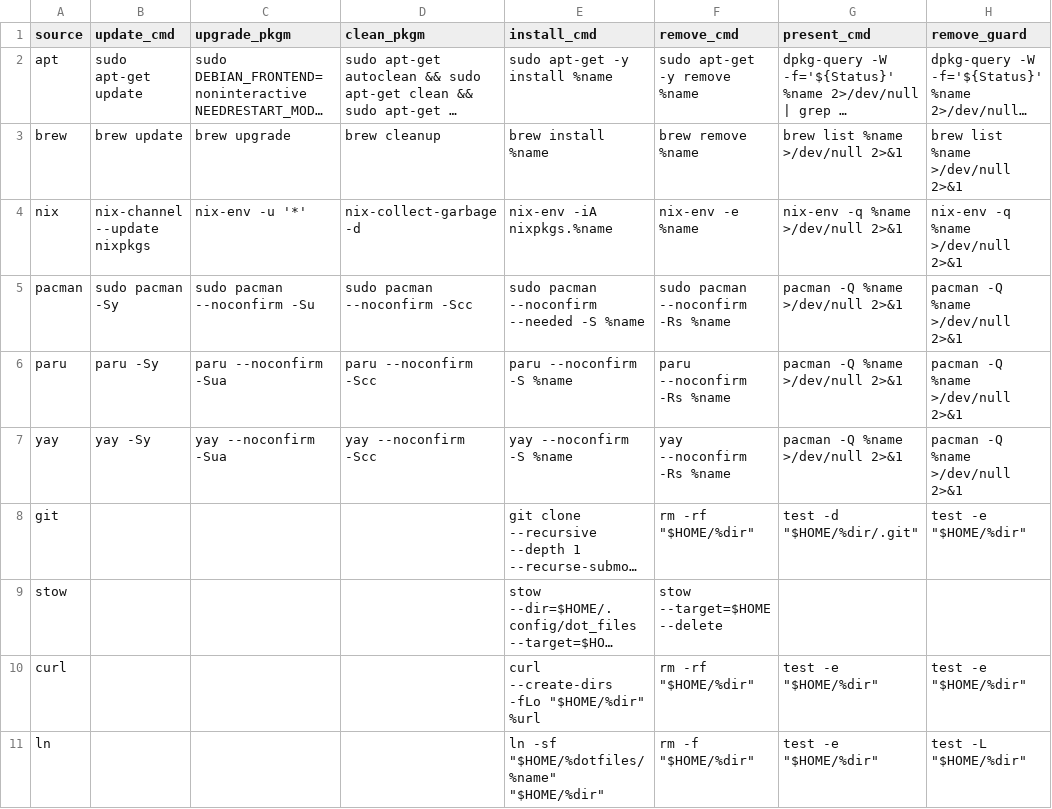
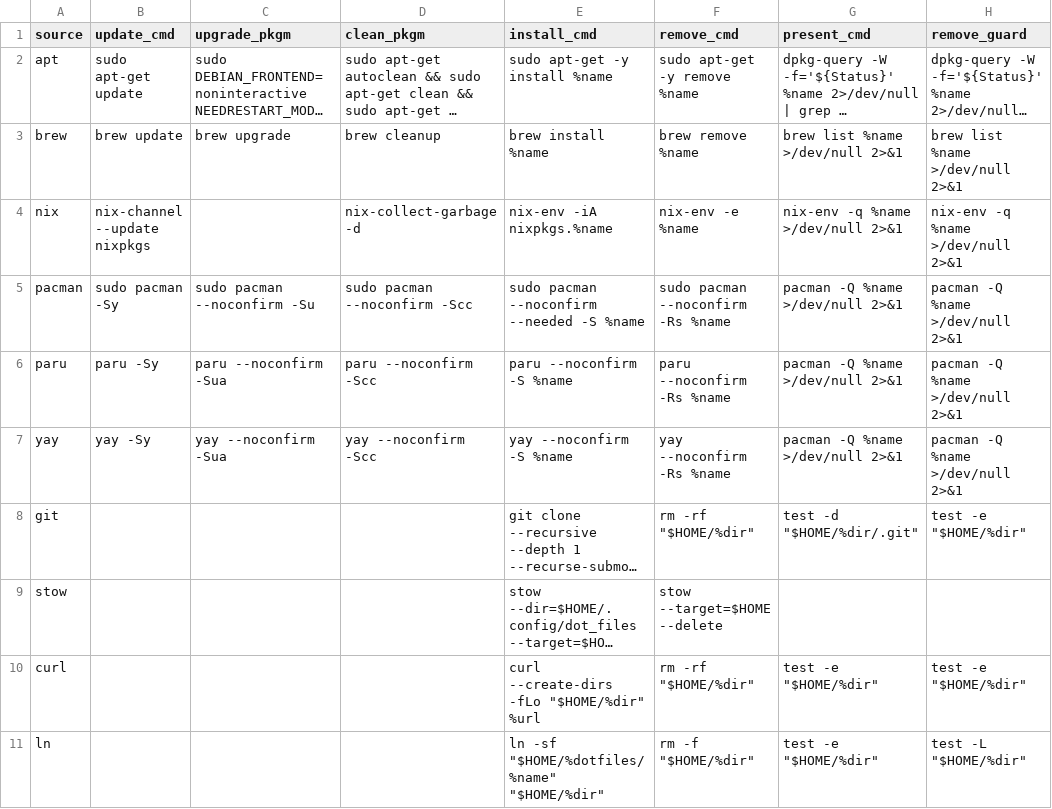
Before and after one commit to plagache/configuration-manager, a CSV file: data/source_commands.csv, drawn as a sheet; long unchanged cells end in …; the diff names each change by its address in the sheet, - before the commit and + after, or states it on an @@ line.

Commit message:
remove nix upgrade
package versions is the state

clear log in update_system

```diff
--- a/data/source_commands.csv
+++ b/data/source_commands.csv
-C4 (upgrade_pkgm): nix-env -u '*'
+C4 (upgrade_pkgm): (empty)
```
Also changed, not shown: 1 other file.
